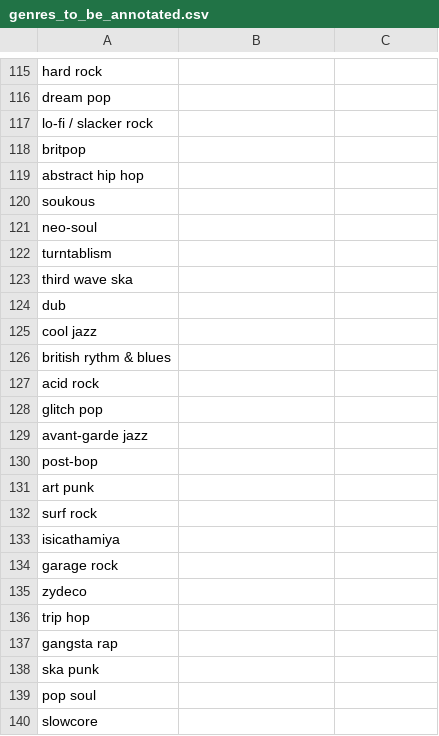
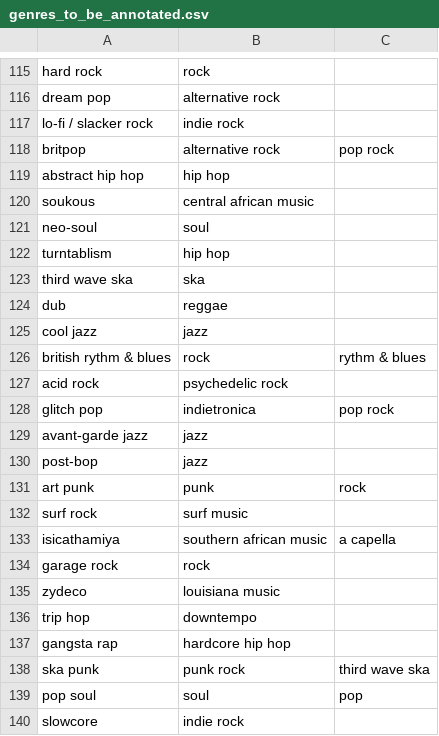
Before and after one commit to maximilianhenning/rym-top-albums-over-time, a CSV file: genres_to_be_annotated.csv, drawn as a sheet; only a part is shown, gaps mark what is left out; the diff covers the shown part only; the diff names each change by its address in the sheet, - before the commit and + after, or states it on an @@ line.

```diff
--- a/genres_to_be_annotated.csv
+++ b/genres_to_be_annotated.csv
-B115: (empty)
+B115: rock
-B116: (empty)
+B116: alternative rock
-B117: (empty)
+B117: indie rock
-B118: (empty)
+B118: alternative rock
-C118: (empty)
+C118: pop rock
-B119: (empty)
+B119: hip hop
-B120: (empty)
+B120: central african music
-B121: (empty)
+B121: soul
-B122: (empty)
+B122: hip hop
-B123: (empty)
+B123: ska
-B124: (empty)
+B124: reggae
-B125: (empty)
+B125: jazz
-B126: (empty)
+B126: rock
-C126: (empty)
+C126: rythm & blues
-B127: (empty)
+B127: psychedelic rock
-B128: (empty)
+B128: indietronica
-C128: (empty)
+C128: pop rock
-B129:B130: (empty)
+B129:B130: jazz
-B131: (empty)
+B131: punk
-C131: (empty)
+C131: rock
-B132: (empty)
+B132: surf music
-B133: (empty)
+B133: southern african music
-C133: (empty)
+C133: a capella
-B134: (empty)
+B134: rock
-B135: (empty)
+B135: louisiana music
-B136: (empty)
+B136: downtempo
-B137: (empty)
+B137: hardcore hip hop
-B138: (empty)
+B138: punk rock
-C138: (empty)
+C138: third wave ska
-B139: (empty)
+B139: soul
-C139: (empty)
+C139: pop
-B140: (empty)
+B140: indie rock
```
Also changed, not shown: 1 removed row and 63 edited cells elsewhere in this file.
